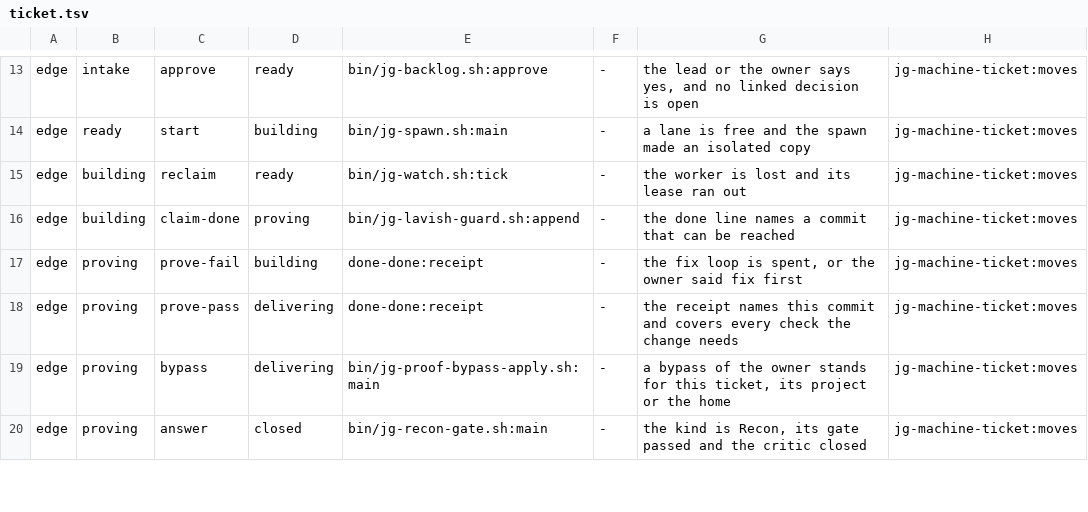
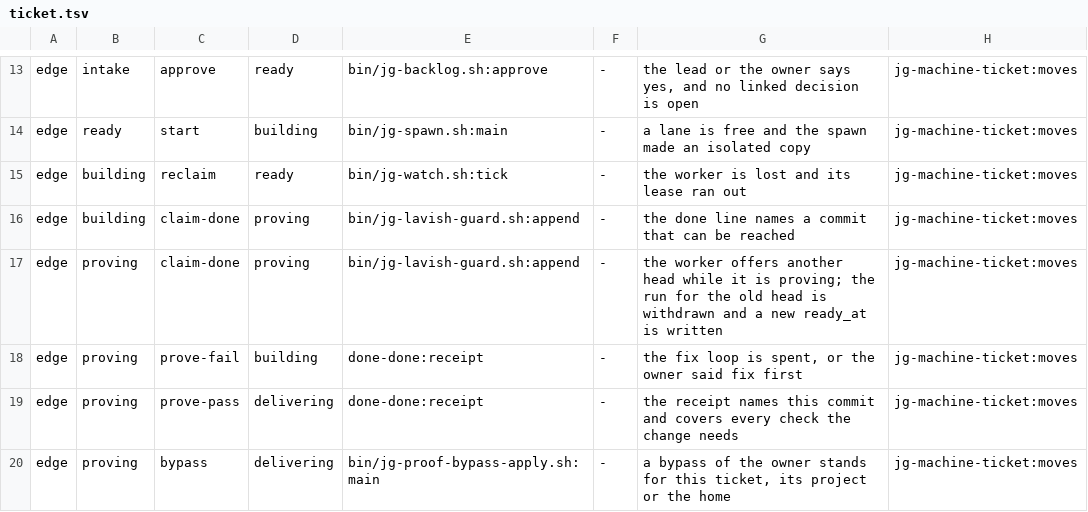
Before and after one commit to umeranjum17/juggernaut, a TSV file: core/machines/tables/ticket.tsv, drawn as a sheet; only a part is shown, gaps mark what is left out; the shorter side is filled out with more unchanged rows; the diff names each change by its address in the sheet, - before the commit and + after, or states it on an @@ line.

Commit message:
jg8-j3b: the writers of the moments make the ticket's move first (jg-move, checked against the table): a refused move writes no event and no moment; a done line with a new head writes a new ready_at, none while a landing stands (a head not on the trunk sets the wait lead, reason decision) and none for the same head; a local landing that publishes nothing writes released_at with landed_at; claim-done is legal again from proving
Ticket: jg8-j3b

```diff
--- a/core/machines/tables/ticket.tsv
+++ b/core/machines/tables/ticket.tsv
+row 17: edge | proving | claim-done | proving | bin/jg-lavish-guard.sh:append | - | the worker offers another head while it is proving; the run for the old head is withdrawn and a new ready_at is written | jg-machine-ticket:moves
```
Also changed, not shown: 7 other files.
